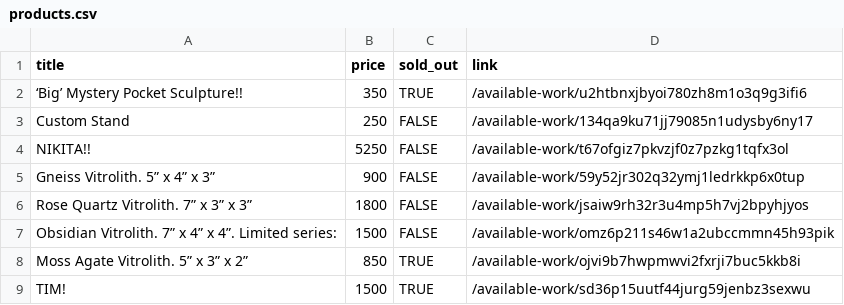
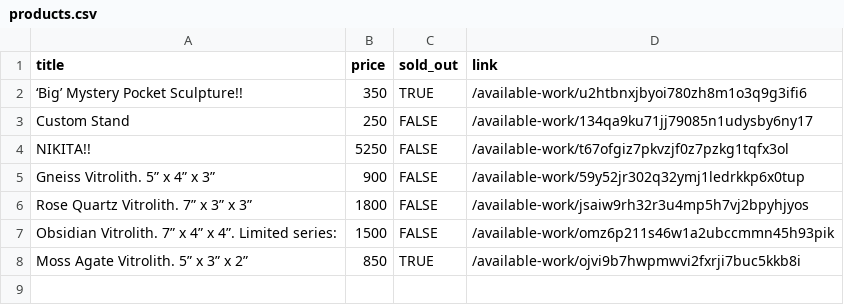
Before and after one commit to hadley/available-work, a CSV file: products.csv, drawn as a sheet.

```diff
--- a/products.csv
+++ b/products.csv
@@ -8,2 +8 @@
 "Moss Agate Vitrolith. 5” x 3” x 2”",850,TRUE,"/available-work/ojvi9b7hwpmwvi2fxrji7buc5kkb8i"
-"TIM!",1500,TRUE,"/available-work/sd36p15uutf44jurg59jenbz3sexwu"
```
